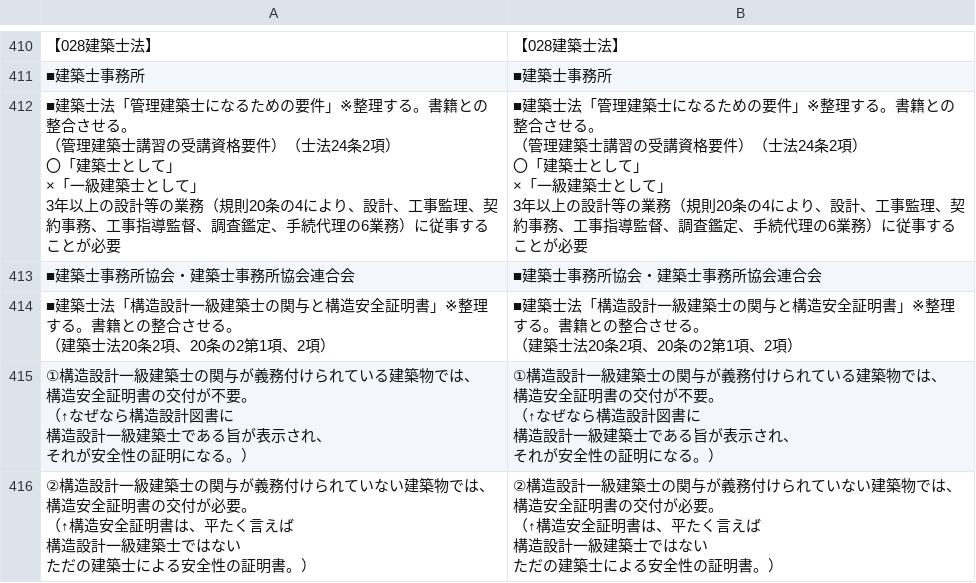
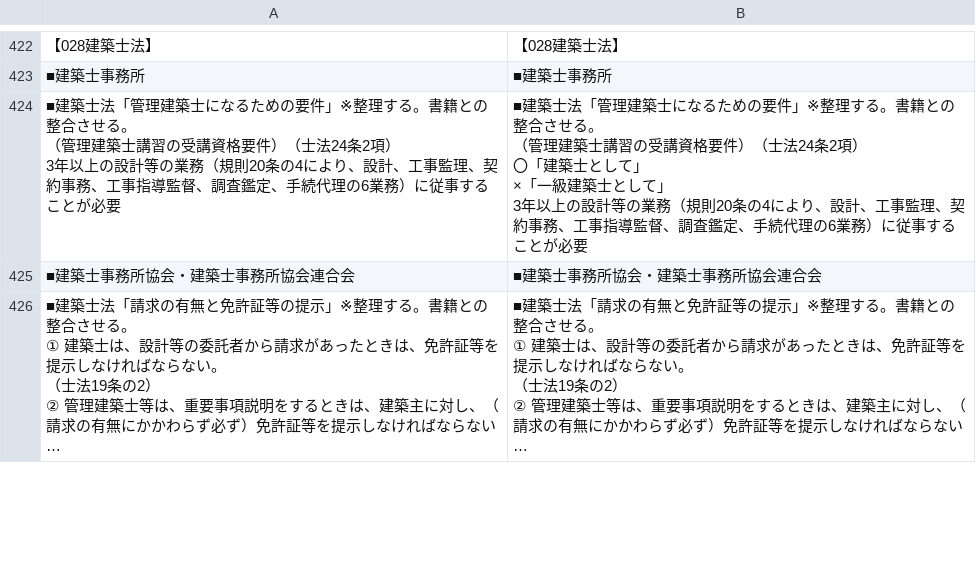
Before and after one commit to udofukui/ArchQA, a CSV file: 一級建築士一問一答_3法規.csv, drawn as a sheet; only a part is shown, gaps mark what is left out; the shorter side is filled out with more unchanged rows; long unchanged cells end in …; removed rows and columns are numbered as before the commit, all else as after; ↵ is a line break in a cell; the diff covers the shown part only; the diff names each change by its address in the sheet, - before the commit and + after, or states it on an @@ line.

```diff
--- a/一級建築士一問一答_3法規.csv
+++ b/一級建築士一問一答_3法規.csv
-A424: …2項） ↵ 〇「建築士として」 ↵ ×「一級建築士として」 ↵ 3年以上…
+A424: …2項） ↵ 3年以上…
-row 414: ■建築士法「構造設計一級建築士の関与と構造安全証明書」※整理する。書籍との整合させる。 ↵ （建築士法20条2項、20条の2第1項、2項） | ■建築士法「構造設計一級建築士の関与と構造安全証明書」※整理する。書籍との整合させる。 ↵ （建築士法20条2項、20条の2第1項、2項）
-row 415: ①構造設計一級建築士の関与が義務付けられている建築物では、 ↵ 構造安全証明書の交付が不要。 ↵ （↑なぜなら構造設計図書に ↵ 構造設計一級建築士である旨が表示され、 ↵ それが安全性の証明になる。） | ①構造設計一級建築士の関与が義務付けられている建築物では、 ↵ 構造安全証明書の交付が不要。 ↵ （↑なぜなら構造設計図書に ↵ 構造設計一級建築士である旨が表示され、 ↵ それが安全性の証明になる。）
-row 416: ②構造設計一級建築士の関与が義務付けられていない建築物では、 ↵ 構造安全証明書の交付が必要。 ↵ （↑構造安全証明書は、平たく言えば ↵ 構造設計一級建築士ではない ↵ ただの建築士による安全性の証明書。） | ②構造設計一級建築士の関与が義務付けられていない建築物では、 ↵ 構造安全証明書の交付が必要。 ↵ （↑構造安全証明書は、平たく言えば ↵ 構造設計一級建築士ではない ↵ ただの建築士による安全性の証明書。）
```
Also changed, not shown: 19 added rows, 12 removed rows, 1 moved row and 8 edited cells elsewhere in this file.
